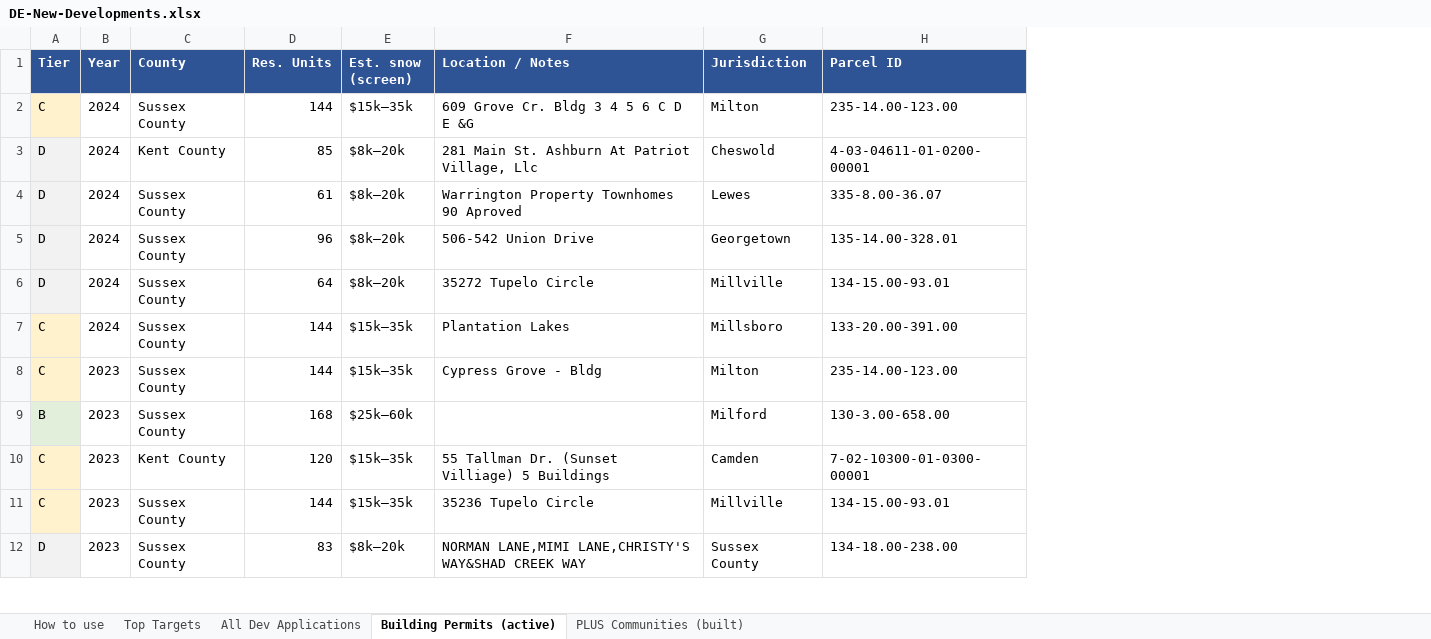
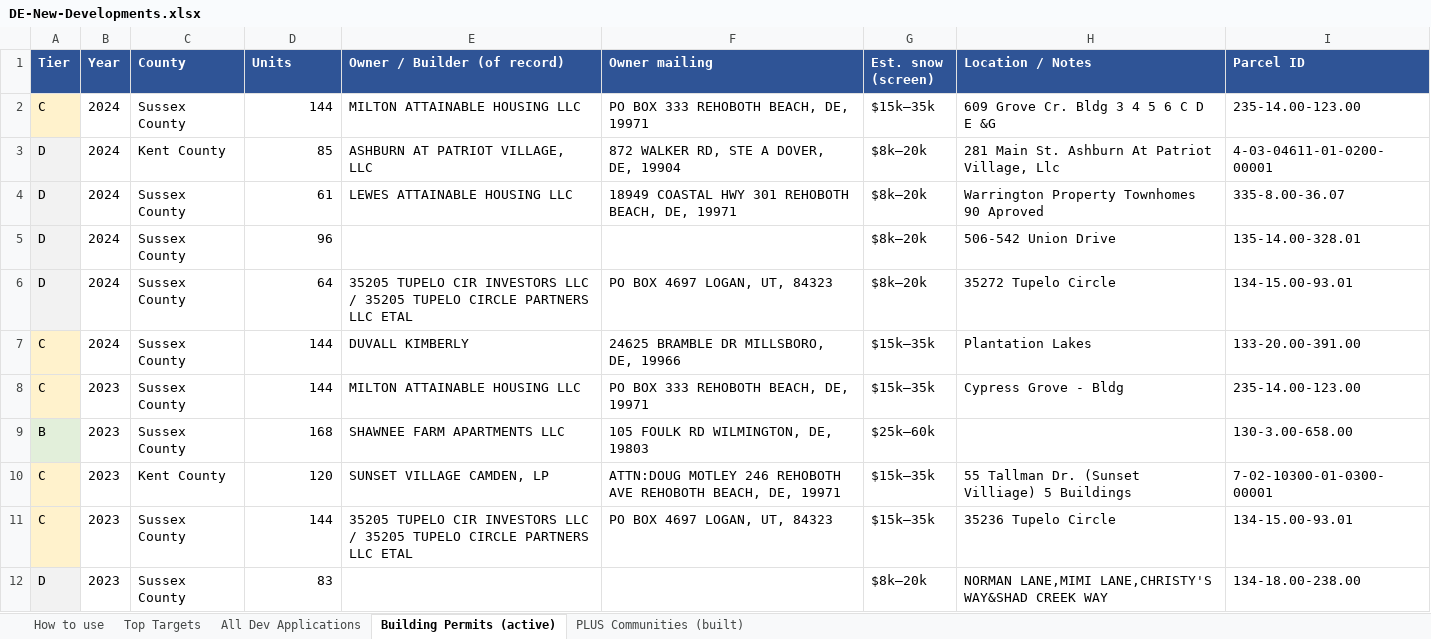
Before and after one commit to budweiss/cirrus-digest, an Excel workbook: mail/DE-New-Developments.xlsx, sheet Building Permits (active), drawn as a sheet; only a part is shown; values as stored, in another font and other column widths than the file's, no borders; removed rows and columns are numbered as before the commit, all else as after; the diff names each change by its address in the sheet, - before the commit and + after, or states it on an @@ line.

```diff
--- a/mail/DE-New-Developments.xlsx (sheet Building Permits (active))
+++ b/mail/DE-New-Developments.xlsx (sheet Building Permits (active))
+column E (Owner / Builder (of record)), rows 2-11: MILTON ATTAINABLE HOUSING LLC | ASHBURN AT PATRIOT VILLAGE, LLC | LEWES ATTAINABLE HOUSING LLC |  | 35205 TUPELO CIR INVESTORS LLC / 35205 TUPELO CIRCLE PARTNERS LLC ETAL | DUVALL KIMBERLY | MILTON ATTAINABLE HOUSING LLC | SHAWNEE FARM APARTMENTS LLC | SUNSET VILLAGE CAMDEN, LP | 35205 TUPELO CIR INVESTORS LLC / 35205 TUPELO CIRCLE PARTNERS LLC ETAL
+column F (Owner mailing), rows 2-11: PO BOX 333 REHOBOTH BEACH, DE, 19971 | 872 WALKER RD, STE A DOVER, DE, 19904 | 18949 COASTAL HWY 301 REHOBOTH BEACH, DE, 19971 |  | PO BOX 4697 LOGAN, UT, 84323 | 24625 BRAMBLE DR MILLSBORO, DE, 19966 | PO BOX 333 REHOBOTH BEACH, DE, 19971 | 105 FOULK RD WILMINGTON, DE, 19803 | ATTN:DOUG MOTLEY 246 REHOBOTH AVE REHOBOTH BEACH, DE, 19971 | PO BOX 4697 LOGAN, UT, 84323
-column G (Jurisdiction), rows 2-12: Milton | Cheswold | Lewes | Georgetown | Millville | Millsboro | Milton | Milford | Camden | Millville | Sussex County
-D1: Res. Units
+D1: Units
```
Also changed, not shown: sheet All Dev Applications, sheet Top Targets, sheet PLUS Communities (built), sheet How to use, 1 other file.
